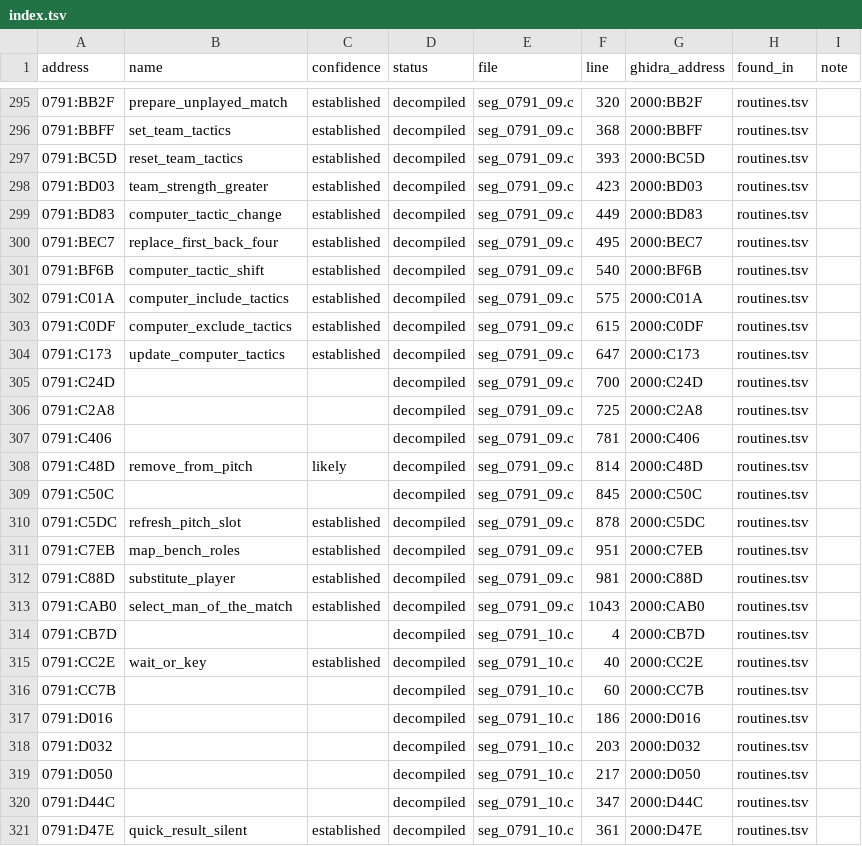
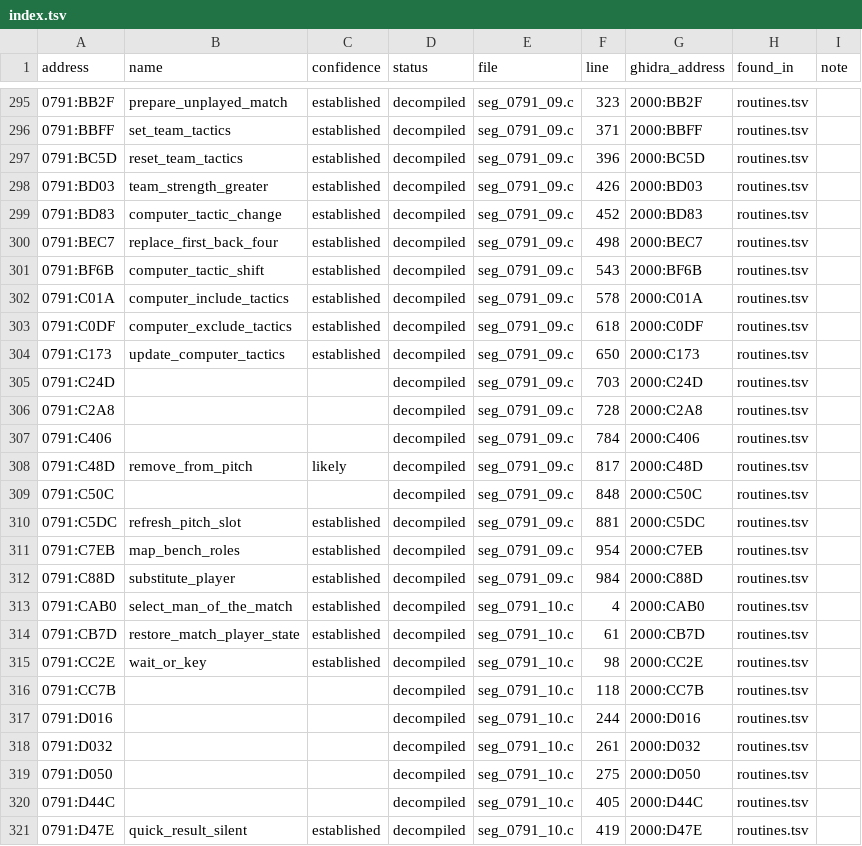
Before and after one commit to diegoami/goal2-archaeology, a TSV file: static/goal-exe/named/index.tsv, drawn as a sheet; only a part is shown, gaps mark what is left out; the diff covers the shown part only.

```diff
--- a/static/goal-exe/named/index.tsv
+++ b/static/goal-exe/named/index.tsv
@@ -295,27 +295,27 @@ address	name	confidence	status	file	line	ghidra_address	found_in	note
-0791:BB2F	prepare_unplayed_match	established	decompiled	seg_0791_09.c	320	2000:BB2F	routines.tsv	
-0791:BBFF	set_team_tactics	established	decompiled	seg_0791_09.c	368	2000:BBFF	routines.tsv	
-0791:BC5D	reset_team_tactics	established	decompiled	seg_0791_09.c	393	2000:BC5D	routines.tsv	
-0791:BD03	team_strength_greater	established	decompiled	seg_0791_09.c	423	2000:BD03	routines.tsv	
-0791:BD83	computer_tactic_change	established	decompiled	seg_0791_09.c	449	2000:BD83	routines.tsv	
-0791:BEC7	replace_first_back_four	established	decompiled	seg_0791_09.c	495	2000:BEC7	routines.tsv	
-0791:BF6B	computer_tactic_shift	established	decompiled	seg_0791_09.c	540	2000:BF6B	routines.tsv	
-0791:C01A	computer_include_tactics	established	decompiled	seg_0791_09.c	575	2000:C01A	routines.tsv	
-0791:C0DF	computer_exclude_tactics	established	decompiled	seg_0791_09.c	615	2000:C0DF	routines.tsv	
-0791:C173	update_computer_tactics	established	decompiled	seg_0791_09.c	647	2000:C173	routines.tsv	
-0791:C24D			decompiled	seg_0791_09.c	700	2000:C24D	routines.tsv	
-0791:C2A8			decompiled	seg_0791_09.c	725	2000:C2A8	routines.tsv	
-0791:C406			decompiled	seg_0791_09.c	781	2000:C406	routines.tsv	
-0791:C48D	remove_from_pitch	likely	decompiled	seg_0791_09.c	814	2000:C48D	routines.tsv	
-0791:C50C			decompiled	seg_0791_09.c	845	2000:C50C	routines.tsv	
-0791:C5DC	refresh_pitch_slot	established	decompiled	seg_0791_09.c	878	2000:C5DC	routines.tsv	
-0791:C7EB	map_bench_roles	established	decompiled	seg_0791_09.c	951	2000:C7EB	routines.tsv	
-0791:C88D	substitute_player	established	decompiled	seg_0791_09.c	981	2000:C88D	routines.tsv	
-0791:CAB0	select_man_of_the_match	established	decompiled	seg_0791_09.c	1043	2000:CAB0	routines.tsv	
-0791:CB7D			decompiled	seg_0791_10.c	4	2000:CB7D	routines.tsv	
-0791:CC2E	wait_or_key	established	decompiled	seg_0791_10.c	40	2000:CC2E	routines.tsv	
-0791:CC7B			decompiled	seg_0791_10.c	60	2000:CC7B	routines.tsv	
-0791:D016			decompiled	seg_0791_10.c	186	2000:D016	routines.tsv	
-0791:D032			decompiled	seg_0791_10.c	203	2000:D032	routines.tsv	
-0791:D050			decompiled	seg_0791_10.c	217	2000:D050	routines.tsv	
-0791:D44C			decompiled	seg_0791_10.c	347	2000:D44C	routines.tsv	
-0791:D47E	quick_result_silent	established	decompiled	seg_0791_10.c	361	2000:D47E	routines.tsv	
+0791:BB2F	prepare_unplayed_match	established	decompiled	seg_0791_09.c	323	2000:BB2F	routines.tsv	
+0791:BBFF	set_team_tactics	established	decompiled	seg_0791_09.c	371	2000:BBFF	routines.tsv	
+0791:BC5D	reset_team_tactics	established	decompiled	seg_0791_09.c	396	2000:BC5D	routines.tsv	
+0791:BD03	team_strength_greater	established	decompiled	seg_0791_09.c	426	2000:BD03	routines.tsv	
+0791:BD83	computer_tactic_change	established	decompiled	seg_0791_09.c	452	2000:BD83	routines.tsv	
+0791:BEC7	replace_first_back_four	established	decompiled	seg_0791_09.c	498	2000:BEC7	routines.tsv	
+0791:BF6B	computer_tactic_shift	established	decompiled	seg_0791_09.c	543	2000:BF6B	routines.tsv	
+0791:C01A	computer_include_tactics	established	decompiled	seg_0791_09.c	578	2000:C01A	routines.tsv	
+0791:C0DF	computer_exclude_tactics	established	decompiled	seg_0791_09.c	618	2000:C0DF	routines.tsv	
+0791:C173	update_computer_tactics	established	decompiled	seg_0791_09.c	650	2000:C173	routines.tsv	
+0791:C24D			decompiled	seg_0791_09.c	703	2000:C24D	routines.tsv	
+0791:C2A8			decompiled	seg_0791_09.c	728	2000:C2A8	routines.tsv	
+0791:C406			decompiled	seg_0791_09.c	784	2000:C406	routines.tsv	
+0791:C48D	remove_from_pitch	likely	decompiled	seg_0791_09.c	817	2000:C48D	routines.tsv	
+0791:C50C			decompiled	seg_0791_09.c	848	2000:C50C	routines.tsv	
+0791:C5DC	refresh_pitch_slot	established	decompiled	seg_0791_09.c	881	2000:C5DC	routines.tsv	
+0791:C7EB	map_bench_roles	established	decompiled	seg_0791_09.c	954	2000:C7EB	routines.tsv	
+0791:C88D	substitute_player	established	decompiled	seg_0791_09.c	984	2000:C88D	routines.tsv	
+0791:CAB0	select_man_of_the_match	established	decompiled	seg_0791_10.c	4	2000:CAB0	routines.tsv	
+0791:CB7D	restore_match_player_state	established	decompiled	seg_0791_10.c	61	2000:CB7D	routines.tsv	
+0791:CC2E	wait_or_key	established	decompiled	seg_0791_10.c	98	2000:CC2E	routines.tsv	
+0791:CC7B			decompiled	seg_0791_10.c	118	2000:CC7B	routines.tsv	
+0791:D016			decompiled	seg_0791_10.c	244	2000:D016	routines.tsv	
+0791:D032			decompiled	seg_0791_10.c	261	2000:D032	routines.tsv	
+0791:D050			decompiled	seg_0791_10.c	275	2000:D050	routines.tsv	
+0791:D44C			decompiled	seg_0791_10.c	405	2000:D44C	routines.tsv	
+0791:D47E	quick_result_silent	established	decompiled	seg_0791_10.c	419	2000:D47E	routines.tsv	
```
Also changed, not shown: 91 edited cells elsewhere in this file, 10 other files.
